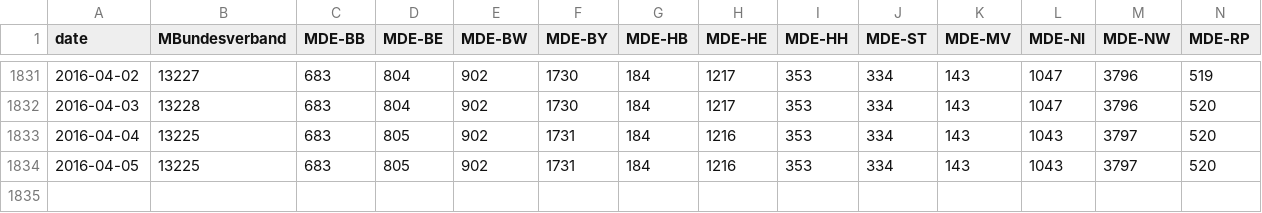
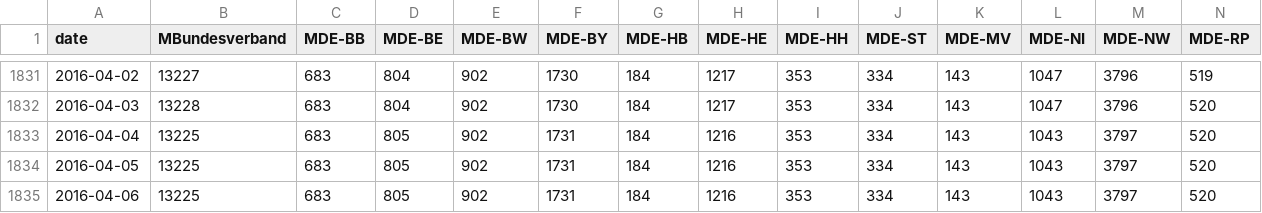
Before and after one commit to Piratenreste/piratenreste.github.io, a CSV file: estimate.csv, drawn as a sheet; only a part is shown, gaps mark what is left out; rows hold the shown columns only; the diff names each change by its address in the sheet, - before the commit and + after, or states it on an @@ line.

Commit message:
Konsolidiere!

```diff
--- a/estimate.csv
+++ b/estimate.csv
+row 1835: 2016-04-06 | 13225 | 683 | 805 | 902 | 1731 | 184 | 1216 | 353 | 334 | 143 | 1043 | 3797 | 520
```
